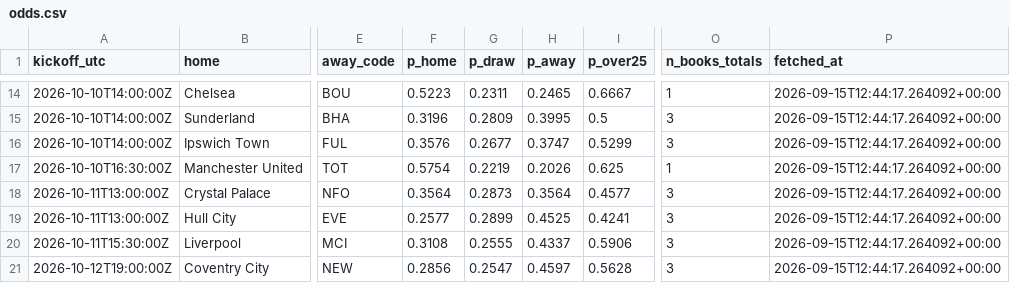
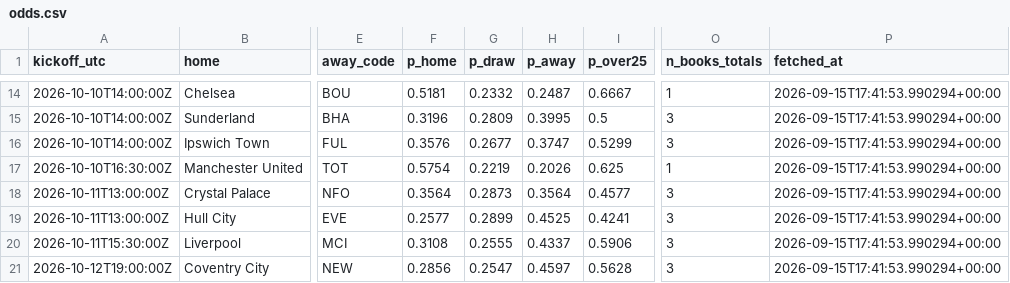
Before and after one commit to olly1928/fpl-mirror, a CSV file: data/odds.csv, drawn as a sheet; only a part is shown, gaps mark what is left out; the diff covers the shown part only; the diff names each change by its address in the sheet, - before the commit and + after, or states it on an @@ line.

```diff
--- a/data/odds.csv
+++ b/data/odds.csv
-F14 (p_home): 0.5223
+F14 (p_home): 0.5181
-G14 (p_draw): 0.2311
+G14 (p_draw): 0.2332
-H14 (p_away): 0.2465
+H14 (p_away): 0.2487
-P14:P21 (fetched_at): 2026-09-15T12:44:17.264092+00:00
+P14:P21 (fetched_at): 2026-09-15T17:41:53.990294+00:00
```
Also changed, not shown: 41 edited cells elsewhere in this file, 2 other files.
